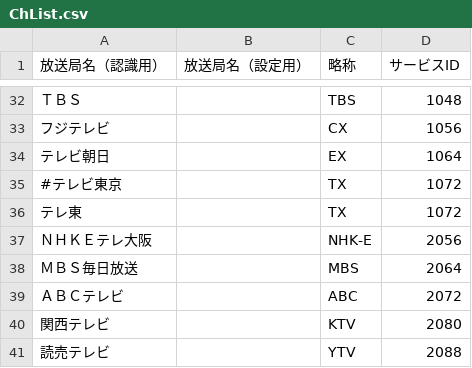
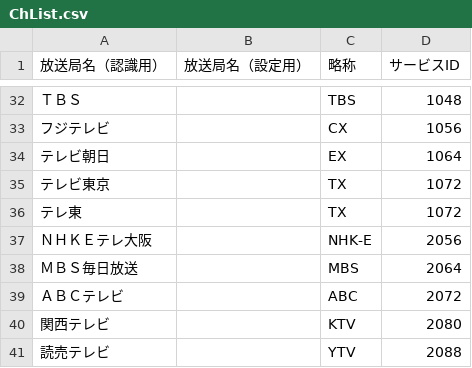
Before and after one commit to naa0yama/JoinLogoScpTrialSetLinux, a CSV file: modules/join_logo_scp/JL/data/ChList.csv, drawn as a sheet; only a part is shown, gaps mark what is left out.

Commit message:
Update ChList.csv
rebase テレビ東京

```diff
--- a/modules/join_logo_scp/JL/data/ChList.csv
+++ b/modules/join_logo_scp/JL/data/ChList.csv
@@ -34,3 +34,3 @@
 テレビ朝日,,EX,1064
-#テレビ東京,,TX,1072
+テレビ東京,,TX,1072
 テレ東,,TX,1072
```
